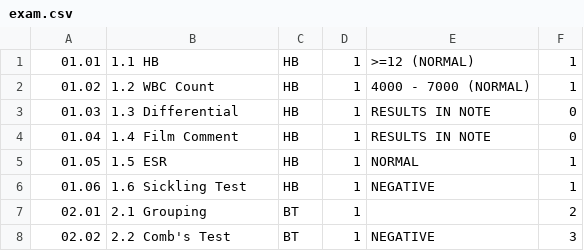
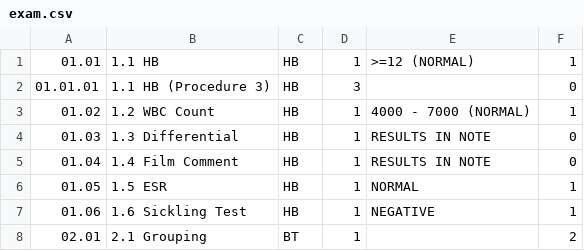
Before and after one commit to prodev888/healthcare, a CSV file: mysql/db/data_en/exam.csv, drawn as a sheet; only a part is shown; the shorter side is filled out with more unchanged rows.

Commit message:
Added 1 Exam for new "Procedure 3"

```diff
--- a/mysql/db/data_en/exam.csv
+++ b/mysql/db/data_en/exam.csv
@@ -1,2 +1,3 @@
 01.01;1.1 HB;HB;1;>=12 (NORMAL);1
+01.01.01;1.1 HB (Procedure 3);HB;3;;0
 01.02;1.2 WBC Count;HB;1;4000 - 7000 (NORMAL);1
```
Also changed, not shown: mysql/db/data_es/exam.csv, mysql/db/data_fr/exam.csv, 2 other files.
